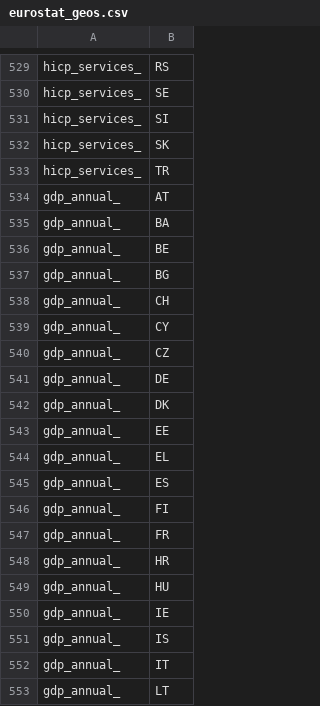
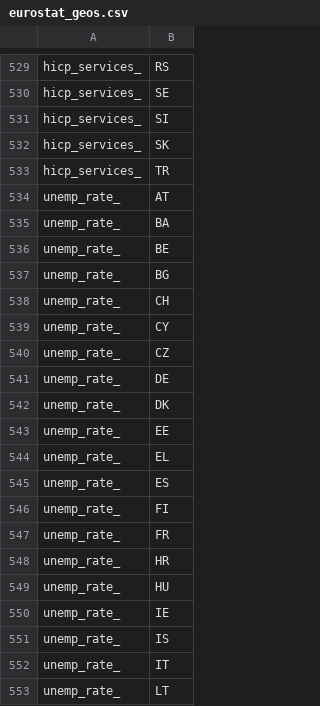
Before and after one commit to KrustyKronk/bedrok, a CSV file: bedrok/seeds/eurostat_geos.csv, drawn as a sheet; only a part is shown, gaps mark what is left out; the shorter side is filled out with more unchanged rows; the diff covers the shown part only.

```diff
--- a/bedrok/seeds/eurostat_geos.csv
+++ b/bedrok/seeds/eurostat_geos.csv
@@ -533 +533,21 @@ hicp_services_,SK
 hicp_services_,TR
+unemp_rate_,AT
+unemp_rate_,BA
+unemp_rate_,BE
+unemp_rate_,BG
+unemp_rate_,CH
+unemp_rate_,CY
+unemp_rate_,CZ
+unemp_rate_,DE
+unemp_rate_,DK
+unemp_rate_,EE
+unemp_rate_,EL
+unemp_rate_,ES
+unemp_rate_,FI
+unemp_rate_,FR
+unemp_rate_,HR
+unemp_rate_,HU
+unemp_rate_,IE
+unemp_rate_,IS
+unemp_rate_,IT
+unemp_rate_,LT
```
Also changed, not shown: 13 added rows elsewhere in this file, bedrok/seeds/world_geos.csv, 12 other files.
